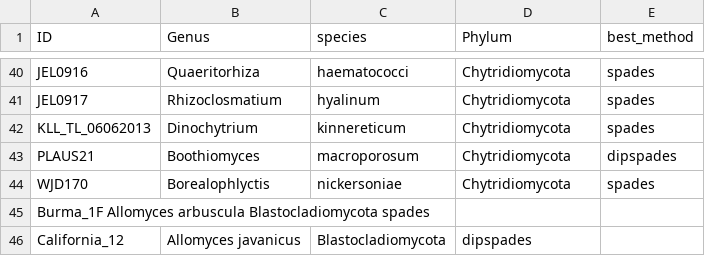
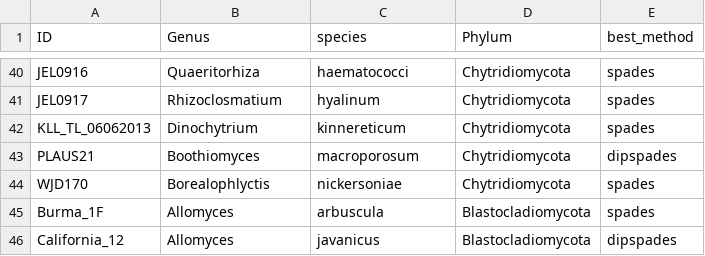
Before and after one commit to stajichlab/Chytrid_Phylogenomics, a TSV file: LCG/Assembly/best_assembly_choice.tsv, drawn as a sheet; only a part is shown, gaps mark what is left out.

Commit message:
spaces to tabs again

```diff
--- a/LCG/Assembly/best_assembly_choice.tsv
+++ b/LCG/Assembly/best_assembly_choice.tsv
@@ -44,3 +44,3 @@ PLAUS21	Boothiomyces	macroporosum	Chytridiomycota	dipspades
 WJD170	Borealophlyctis	nickersoniae	Chytridiomycota	spades
-Burma_1F  Allomyces arbuscula Blastocladiomycota  spades
-California_12	Allomyces javanicus	Blastocladiomycota	dipspades
+Burma_1F	Allomyces	arbuscula	Blastocladiomycota	spades
+California_12	Allomyces	javanicus	Blastocladiomycota	dipspades
```
